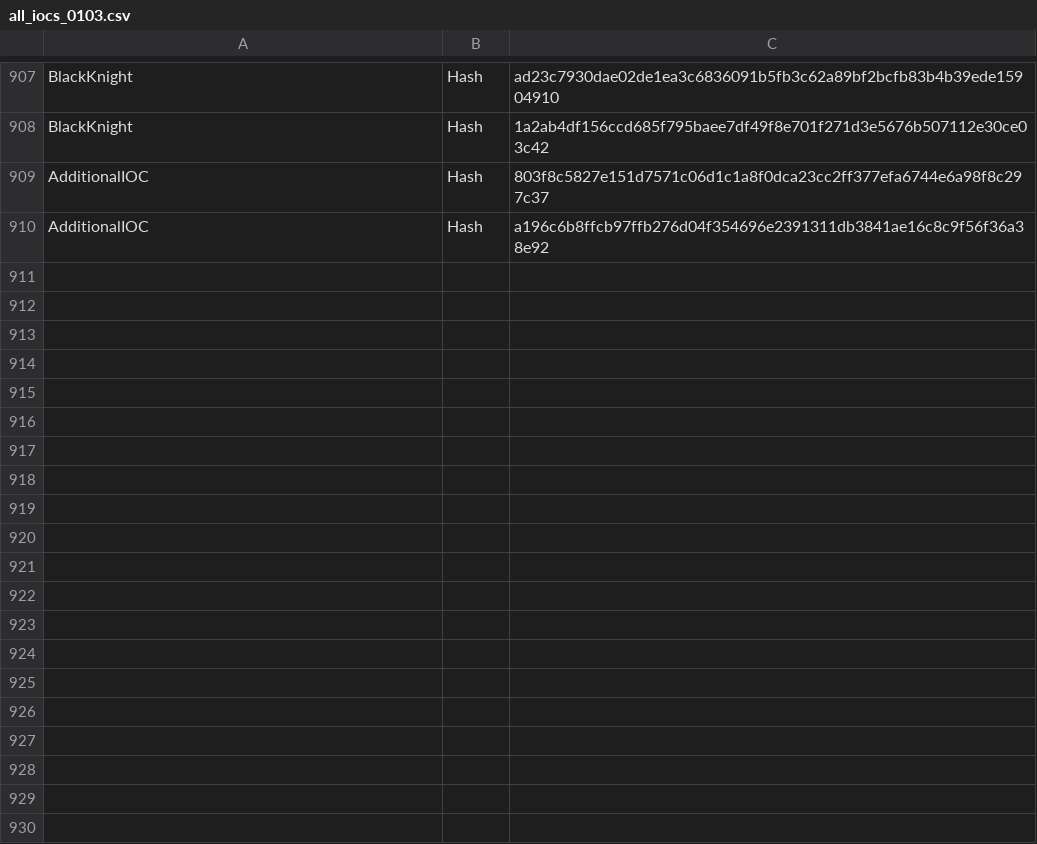
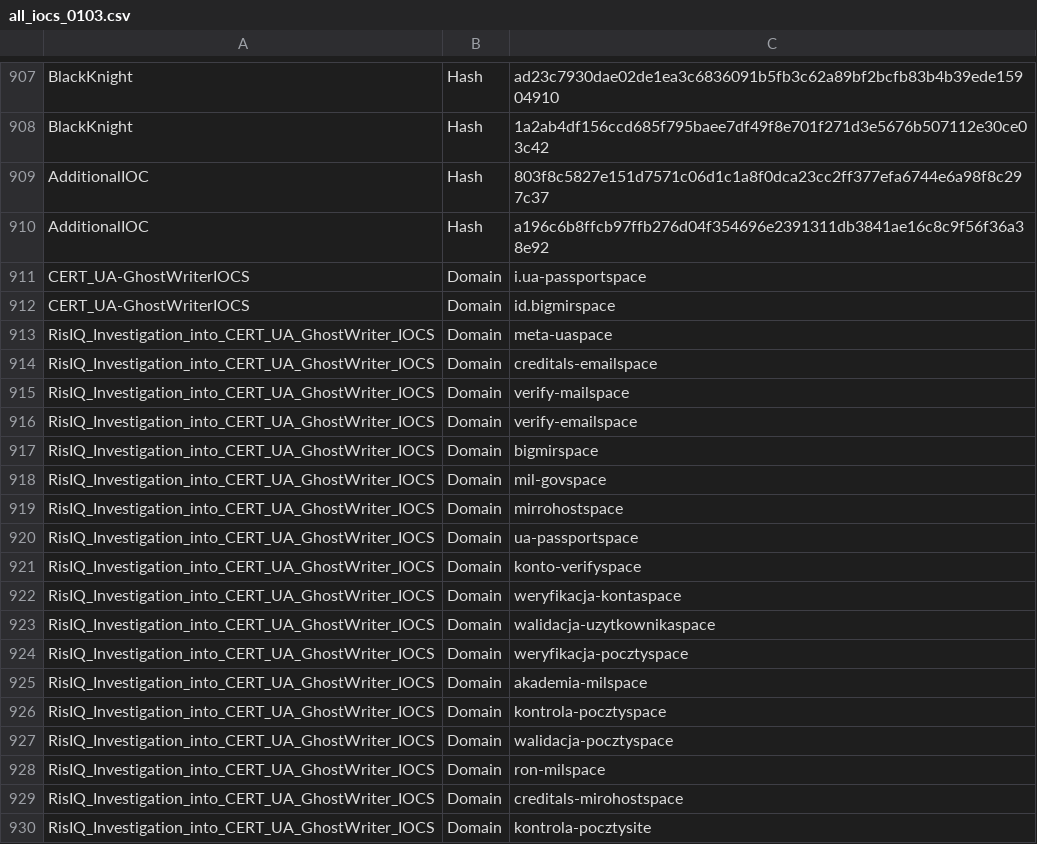
Before and after one commit to KraLot12/Ukraine-Russia-IOCs, a CSV file: all_iocs_0103.csv, drawn as a sheet; only a part is shown, gaps mark what is left out; the diff covers the shown part only; the diff names each change by its address in the sheet, - before the commit and + after, or states it on an @@ line.

Commit message:
Update all_iocs_0103.csv

```diff
--- a/all_iocs_0103.csv
+++ b/all_iocs_0103.csv
+row 911: CERT_UA-GhostWriterIOCS | Domain | i.ua-passportspace
+row 912: CERT_UA-GhostWriterIOCS | Domain | id.bigmirspace
+row 913: RisIQ_Investigation_into_CERT_UA_GhostWriter_IOCS | Domain | meta-uaspace
+row 914: RisIQ_Investigation_into_CERT_UA_GhostWriter_IOCS | Domain | creditals-emailspace
+row 915: RisIQ_Investigation_into_CERT_UA_GhostWriter_IOCS | Domain | verify-mailspace
+row 916: RisIQ_Investigation_into_CERT_UA_GhostWriter_IOCS | Domain | verify-emailspace
+row 917: RisIQ_Investigation_into_CERT_UA_GhostWriter_IOCS | Domain | bigmirspace
+row 918: RisIQ_Investigation_into_CERT_UA_GhostWriter_IOCS | Domain | mil-govspace
+row 919: RisIQ_Investigation_into_CERT_UA_GhostWriter_IOCS | Domain | mirrohostspace
+row 920: RisIQ_Investigation_into_CERT_UA_GhostWriter_IOCS | Domain | ua-passportspace
+row 921: RisIQ_Investigation_into_CERT_UA_GhostWriter_IOCS | Domain | konto-verifyspace
+row 922: RisIQ_Investigation_into_CERT_UA_GhostWriter_IOCS | Domain | weryfikacja-kontaspace
+row 923: RisIQ_Investigation_into_CERT_UA_GhostWriter_IOCS | Domain | walidacja-uzytkownikaspace
+row 924: RisIQ_Investigation_into_CERT_UA_GhostWriter_IOCS | Domain | weryfikacja-pocztyspace
+row 925: RisIQ_Investigation_into_CERT_UA_GhostWriter_IOCS | Domain | akademia-milspace
+row 926: RisIQ_Investigation_into_CERT_UA_GhostWriter_IOCS | Domain | kontrola-pocztyspace
+row 927: RisIQ_Investigation_into_CERT_UA_GhostWriter_IOCS | Domain | walidacja-pocztyspace
+row 928: RisIQ_Investigation_into_CERT_UA_GhostWriter_IOCS | Domain | ron-milspace
+row 929: RisIQ_Investigation_into_CERT_UA_GhostWriter_IOCS | Domain | creditals-mirohostspace
+row 930: RisIQ_Investigation_into_CERT_UA_GhostWriter_IOCS | Domain | kontrola-pocztysite
```
Also changed, not shown: 22 added rows elsewhere in this file.
